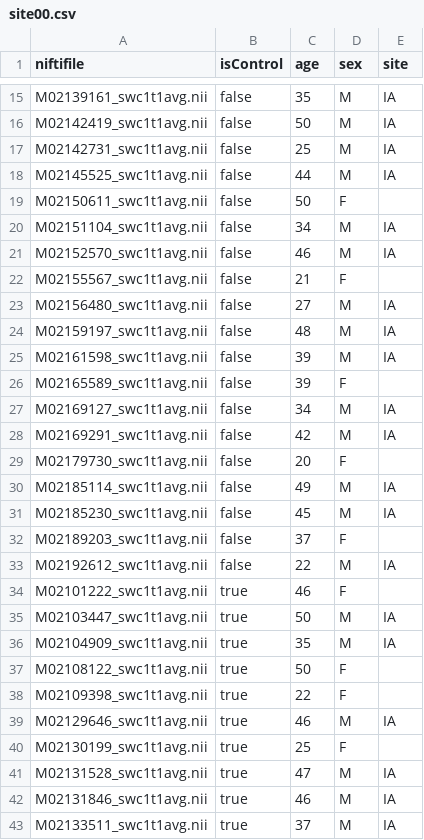
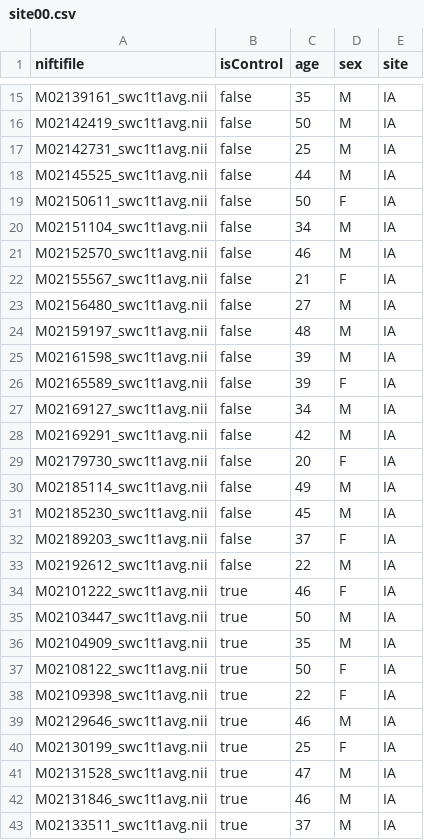
Before and after one commit to trendscenter/coinstac-regression-vbm-data, a CSV file: 00/simulatorRun/site00.csv, drawn as a sheet; only a part is shown, gaps mark what is left out; the diff covers the shown part only.

Commit message:
updated site00.csv

```diff
--- a/00/simulatorRun/site00.csv
+++ b/00/simulatorRun/site00.csv
@@ -18,6 +18,6 @@ M02142731_swc1t1avg.nii,false,25,M,IA
 M02145525_swc1t1avg.nii,false,44,M,IA
-M02150611_swc1t1avg.nii,false,50,F
+M02150611_swc1t1avg.nii,false,50,F,IA
 M02151104_swc1t1avg.nii,false,34,M,IA
 M02152570_swc1t1avg.nii,false,46,M,IA
-M02155567_swc1t1avg.nii,false,21,F
+M02155567_swc1t1avg.nii,false,21,F,IA
 M02156480_swc1t1avg.nii,false,27,M,IA
@@ -25,17 +25,17 @@ M02159197_swc1t1avg.nii,false,48,M,IA
 M02161598_swc1t1avg.nii,false,39,M,IA
-M02165589_swc1t1avg.nii,false,39,F
+M02165589_swc1t1avg.nii,false,39,F,IA
 M02169127_swc1t1avg.nii,false,34,M,IA
 M02169291_swc1t1avg.nii,false,42,M,IA
-M02179730_swc1t1avg.nii,false,20,F
+M02179730_swc1t1avg.nii,false,20,F,IA
 M02185114_swc1t1avg.nii,false,49,M,IA
 M02185230_swc1t1avg.nii,false,45,M,IA
-M02189203_swc1t1avg.nii,false,37,F
+M02189203_swc1t1avg.nii,false,37,F,IA
 M02192612_swc1t1avg.nii,false,22,M,IA
-M02101222_swc1t1avg.nii,true,46,F
+M02101222_swc1t1avg.nii,true,46,F,IA
 M02103447_swc1t1avg.nii,true,50,M,IA
 M02104909_swc1t1avg.nii,true,35,M,IA
-M02108122_swc1t1avg.nii,true,50,F
-M02109398_swc1t1avg.nii,true,22,F
+M02108122_swc1t1avg.nii,true,50,F,IA
+M02109398_swc1t1avg.nii,true,22,F,IA
 M02129646_swc1t1avg.nii,true,46,M,IA
-M02130199_swc1t1avg.nii,true,25,F
+M02130199_swc1t1avg.nii,true,25,F,IA
 M02131528_swc1t1avg.nii,true,47,M,IA
```
Also changed, not shown: 10 edited cells elsewhere in this file.
